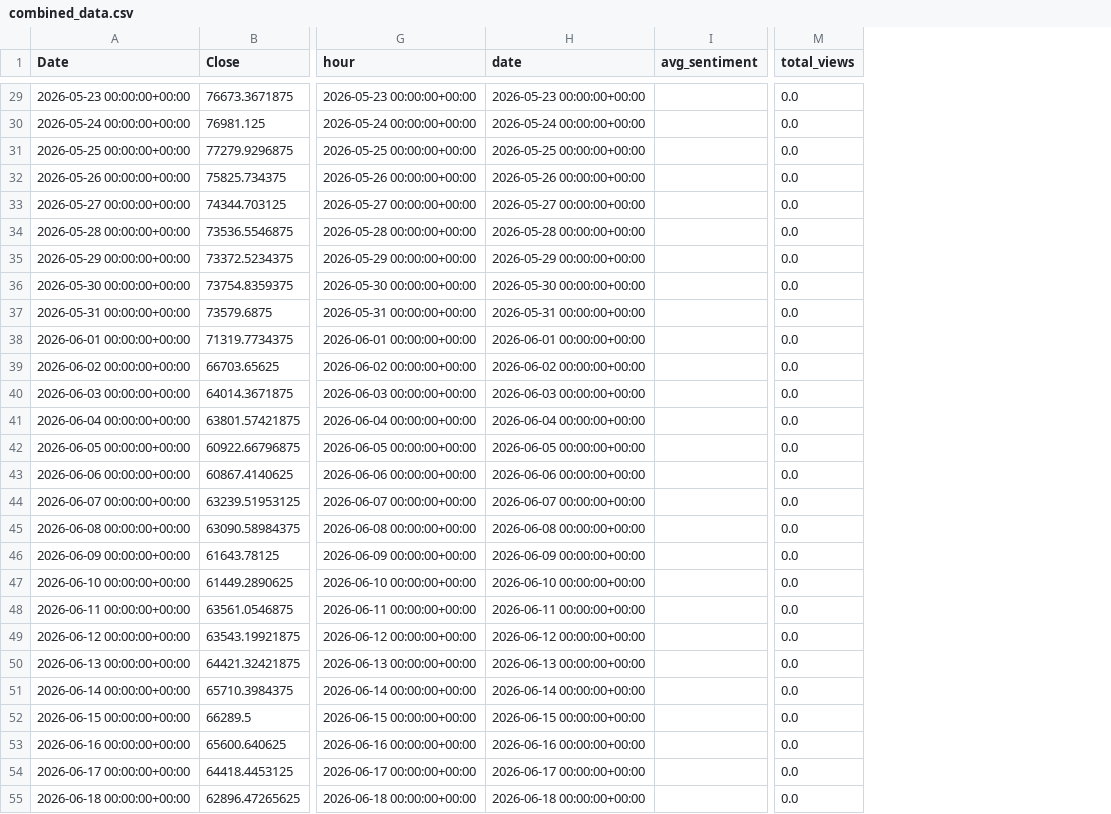
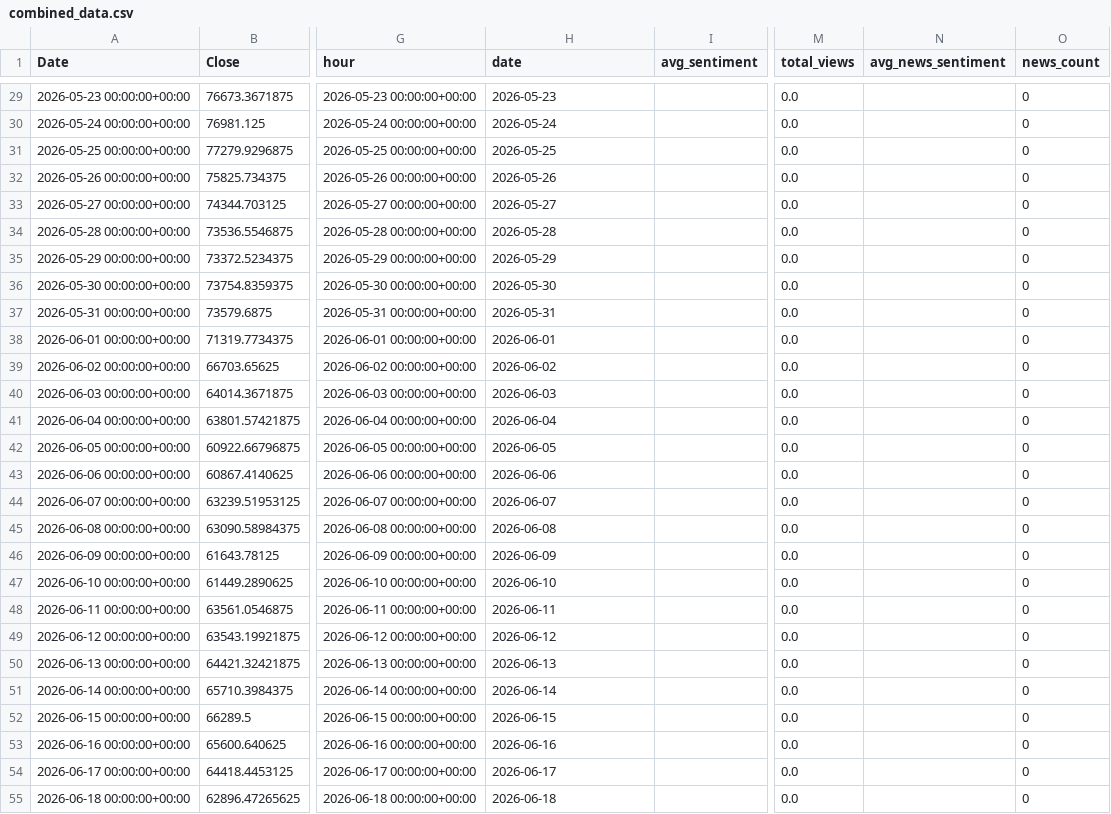
Before and after one commit to kumari-arya05/CrowdWisdomTrading-X-Sentiment-Prediction, a CSV file: data/combined_data.csv, drawn as a sheet; only a part is shown, gaps mark what is left out; the diff covers the shown part only; the diff names each change by its address in the sheet, - before the commit and + after, or states it on an @@ line.

```diff
--- a/data/combined_data.csv
+++ b/data/combined_data.csv
+column N (avg_news_sentiment), empty
+column O (news_count), rows 29-55: all 0
-H29 (date): 2026-05-23 00:00:00+00:00
+H29 (date): 2026-05-23
-H30 (date): 2026-05-24 00:00:00+00:00
+H30 (date): 2026-05-24
-H31 (date): 2026-05-25 00:00:00+00:00
+H31 (date): 2026-05-25
-H32 (date): 2026-05-26 00:00:00+00:00
+H32 (date): 2026-05-26
-H33 (date): 2026-05-27 00:00:00+00:00
+H33 (date): 2026-05-27
-H34 (date): 2026-05-28 00:00:00+00:00
+H34 (date): 2026-05-28
-H35 (date): 2026-05-29 00:00:00+00:00
+H35 (date): 2026-05-29
-H36 (date): 2026-05-30 00:00:00+00:00
+H36 (date): 2026-05-30
-H37 (date): 2026-05-31 00:00:00+00:00
+H37 (date): 2026-05-31
-H38 (date): 2026-06-01 00:00:00+00:00
+H38 (date): 2026-06-01
-H39 (date): 2026-06-02 00:00:00+00:00
+H39 (date): 2026-06-02
-H40 (date): 2026-06-03 00:00:00+00:00
+H40 (date): 2026-06-03
-H41 (date): 2026-06-04 00:00:00+00:00
+H41 (date): 2026-06-04
-H42 (date): 2026-06-05 00:00:00+00:00
+H42 (date): 2026-06-05
-H43 (date): 2026-06-06 00:00:00+00:00
+H43 (date): 2026-06-06
-H44 (date): 2026-06-07 00:00:00+00:00
+H44 (date): 2026-06-07
-H45 (date): 2026-06-08 00:00:00+00:00
+H45 (date): 2026-06-08
-H46 (date): 2026-06-09 00:00:00+00:00
+H46 (date): 2026-06-09
-H47 (date): 2026-06-10 00:00:00+00:00
+H47 (date): 2026-06-10
-H48 (date): 2026-06-11 00:00:00+00:00
+H48 (date): 2026-06-11
-H49 (date): 2026-06-12 00:00:00+00:00
+H49 (date): 2026-06-12
-H50 (date): 2026-06-13 00:00:00+00:00
+H50 (date): 2026-06-13
-H51 (date): 2026-06-14 00:00:00+00:00
+H51 (date): 2026-06-14
-H52 (date): 2026-06-15 00:00:00+00:00
+H52 (date): 2026-06-15
-H53 (date): 2026-06-16 00:00:00+00:00
+H53 (date): 2026-06-16
-H54 (date): 2026-06-17 00:00:00+00:00
+H54 (date): 2026-06-17
-H55 (date): 2026-06-18 00:00:00+00:00
+H55 (date): 2026-06-18
```
Also changed, not shown: 153 edited cells elsewhere in this file, data/bitcoin_features.csv, 18 other files.
